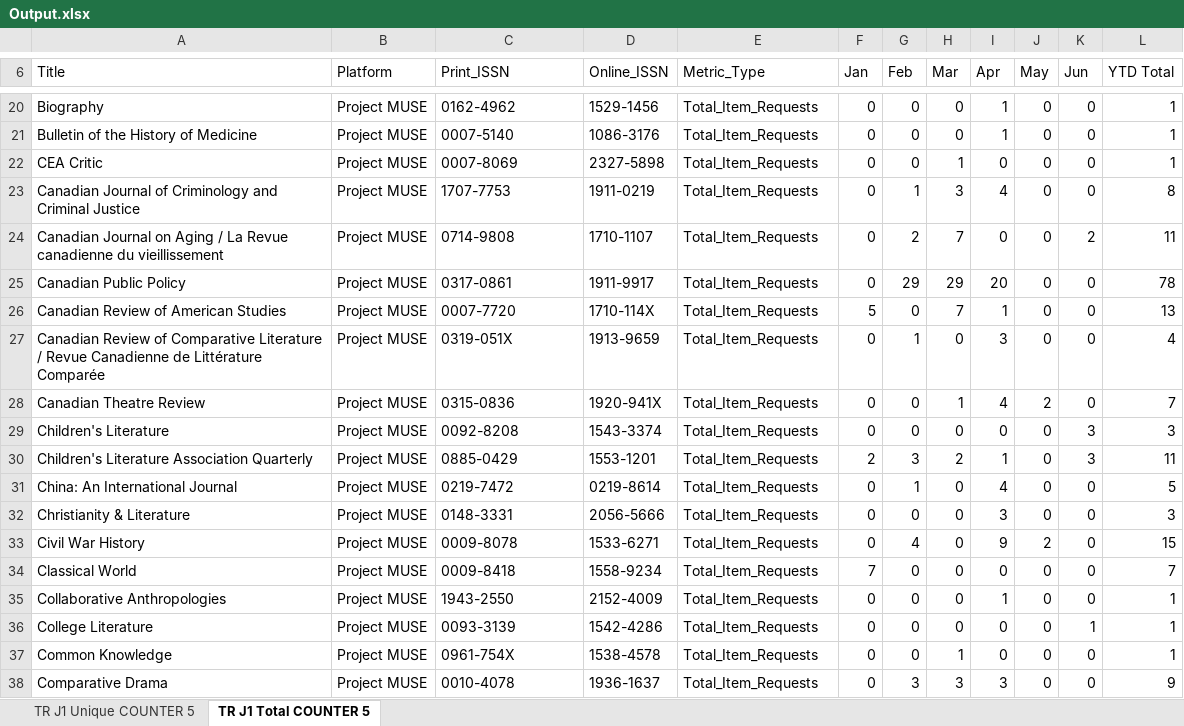
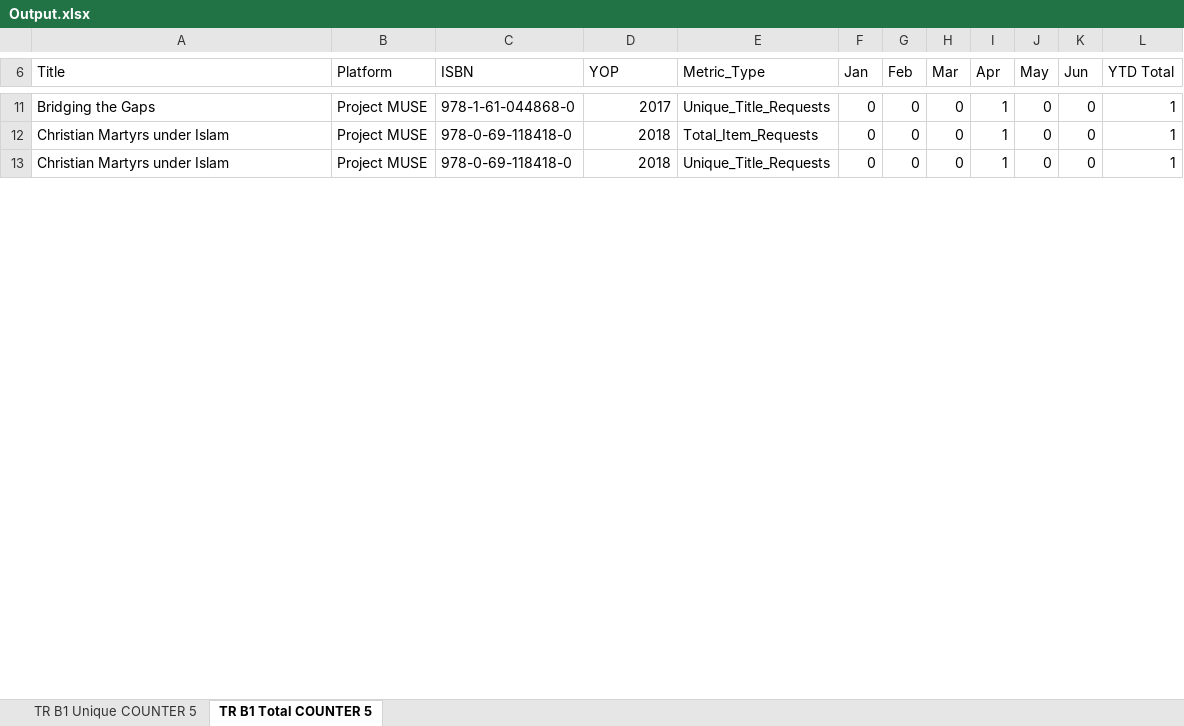
Before and after one commit to Ideopunk/COUNTER-formatter, an Excel workbook: Output.xlsx, sheet TR B1 Total COUNTER 5, drawn as a sheet; only a part is shown, gaps mark what is left out; values as stored, in another font and other column widths than the file's, no cell formats; removed rows and columns are numbered as before the commit, all else as after; the diff covers the shown part only; the diff names each change by its address in the sheet, - before the commit and + after, or states it on an @@ line.

```diff
--- a/Output.xlsx (sheet TR B1 Total COUNTER 5)
+++ b/Output.xlsx (sheet TR B1 Total COUNTER 5)
-sheet tab: TR J1 Unique COUNTER 5
+sheet tab: TR B1 Unique COUNTER 5
-sheet tab: TR J1 Total COUNTER 5
+sheet tab: TR B1 Total COUNTER 5
-C6: Print_ISSN
+C6: ISBN
-D6: Online_ISSN
+D6: YOP
-A11 (Title): Biography
+A11 (Title): Bridging the Gaps
-C11 (ISBN): 0162-4962
+C11 (ISBN): 978-1-61-044868-0
-D11 (YOP): 1529-1456
+D11 (YOP): 2017
-E11 (Metric_Type): Total_Item_Requests
+E11 (Metric_Type): Unique_Title_Requests
-A12 (Title): Bulletin of the History of Medicine
+A12 (Title): Christian Martyrs under Islam
-C12 (ISBN): 0007-5140
+C12 (ISBN): 978-0-69-118418-0
-D12 (YOP): 1086-3176
+D12 (YOP): 2018
-row 22: CEA Critic | Project MUSE | 0007-8069 | 2327-5898 | Total_Item_Requests | 0 | 0 | 1 | 0 | 0 | 0 | 1
-row 23: Canadian Journal of Criminology and Criminal Justice | Project MUSE | 1707-7753 | 1911-0219 | Total_Item_Requests | 0 | 1 | 3 | 4 | 0 | 0 | 8
-row 24: Canadian Journal on Aging / La Revue canadienne du vieillissement | Project MUSE | 0714-9808 | 1710-1107 | Total_Item_Requests | 0 | 2 | 7 | 0 | 0 | 2 | 11
-row 25: Canadian Public Policy | Project MUSE | 0317-0861 | 1911-9917 | Total_Item_Requests | 0 | 29 | 29 | 20 | 0 | 0 | 78
-row 26: Canadian Review of American Studies | Project MUSE | 0007-7720 | 1710-114X | Total_Item_Requests | 5 | 0 | 7 | 1 | 0 | 0 | 13
-row 27: Canadian Review of Comparative Literature / Revue Canadienne de Littérature Comparée | Project MUSE | 0319-051X | 1913-9659 | Total_Item_Requests | 0 | 1 | 0 | 3 | 0 | 0 | 4
-row 28: Canadian Theatre Review | Project MUSE | 0315-0836 | 1920-941X | Total_Item_Requests | 0 | 0 | 1 | 4 | 2 | 0 | 7
-row 29: Children's Literature | Project MUSE | 0092-8208 | 1543-3374 | Total_Item_Requests | 0 | 0 | 0 | 0 | 0 | 3 | 3
-row 30: Children's Literature Association Quarterly | Project MUSE | 0885-0429 | 1553-1201 | Total_Item_Requests | 2 | 3 | 2 | 1 | 0 | 3 | 11
-row 31: China: An International Journal | Project MUSE | 0219-7472 | 0219-8614 | Total_Item_Requests | 0 | 1 | 0 | 4 | 0 | 0 | 5
-row 32: Christianity & Literature | Project MUSE | 0148-3331 | 2056-5666 | Total_Item_Requests | 0 | 0 | 0 | 3 | 0 | 0 | 3
-row 33: Civil War History | Project MUSE | 0009-8078 | 1533-6271 | Total_Item_Requests | 0 | 4 | 0 | 9 | 2 | 0 | 15
-row 34: Classical World | Project MUSE | 0009-8418 | 1558-9234 | Total_Item_Requests | 7 | 0 | 0 | 0 | 0 | 0 | 7
-A13 (Title): Collaborative Anthropologies
+A13 (Title): Christian Martyrs under Islam
-C13 (ISBN): 1943-2550
+C13 (ISBN): 978-0-69-118418-0
-D13 (YOP): 2152-4009
+D13 (YOP): 2018
-E13 (Metric_Type): Total_Item_Requests
+E13 (Metric_Type): Unique_Title_Requests
-row 36: College Literature | Project MUSE | 0093-3139 | 1542-4286 | Total_Item_Requests | 0 | 0 | 0 | 0 | 0 | 1 | 1
-row 37: Common Knowledge | Project MUSE | 0961-754X | 1538-4578 | Total_Item_Requests | 0 | 0 | 1 | 0 | 0 | 0 | 1
-row 38: Comparative Drama | Project MUSE | 0010-4078 | 1936-1637 | Total_Item_Requests | 0 | 3 | 3 | 3 | 0 | 0 | 9
```
Also changed, not shown: 1 added row, 124 removed rows and 89 edited cells elsewhere in this sheet, sheet TR B1 Unique COUNTER 5, cell formats, 1 other file.
